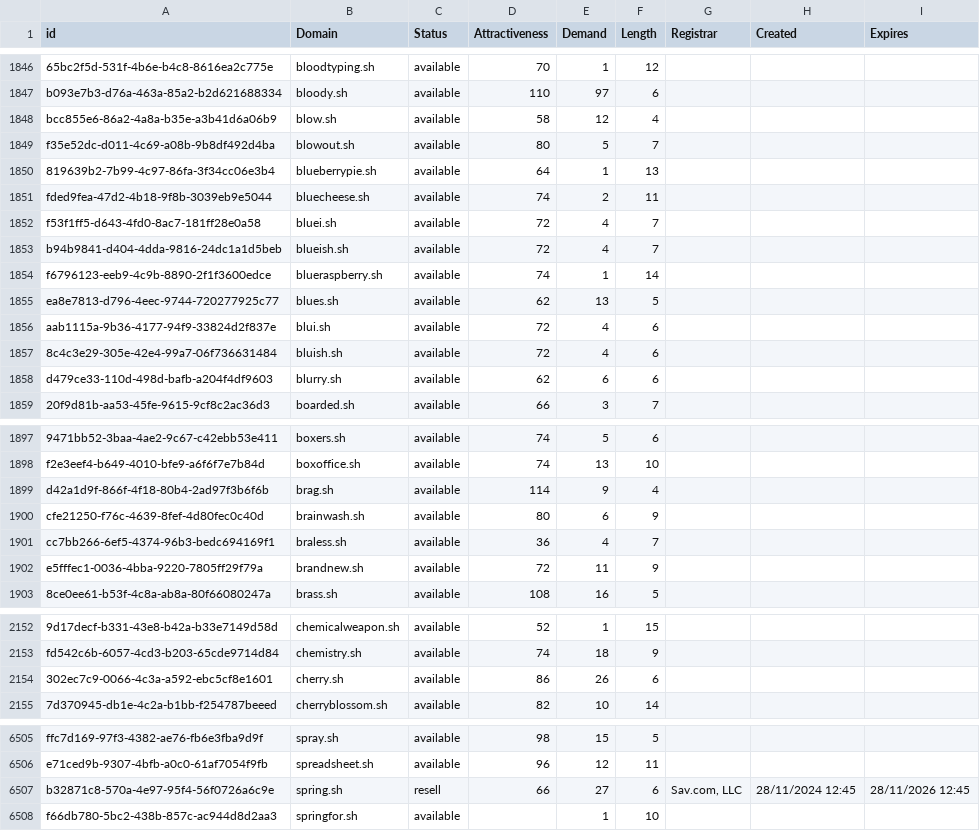
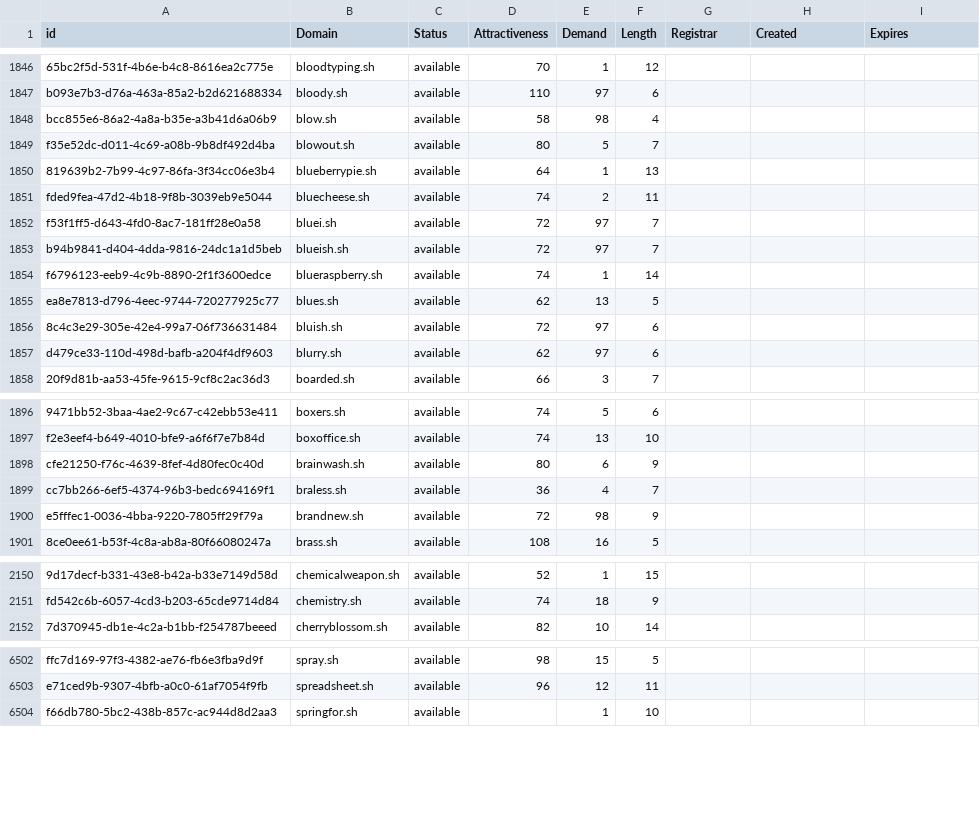
Before and after one commit to UniqueDomains/sh-oneword-domains, a CSV file: sh.csv, drawn as a sheet; only a part is shown, gaps mark what is left out; removed rows and columns are numbered as before the commit, all else as after; the diff covers the shown part only; the diff names each change by its address in the sheet, - before the commit and + after, or states it on an @@ line.

Commit message:
Domains update

```diff
--- a/sh.csv
+++ b/sh.csv
-E1848 (Demand): 12
+E1848 (Demand): 98
-E1852:E1853 (Demand): 4
+E1852:E1853 (Demand): 97
-row 1856: aab1115a-9b36-4177-94f9-33824d2f837e | blui.sh | available | 72 | 4 | 6
-E1856 (Demand): 4
+E1856 (Demand): 97
-E1857 (Demand): 6
+E1857 (Demand): 97
-row 1899: d42a1d9f-866f-4f18-80b4-2ad97f3b6f6b | brag.sh | available | 114 | 9 | 4
-E1900 (Demand): 11
+E1900 (Demand): 98
-row 2154: 302ec7c9-0066-4c3a-a592-ebc5cf8e1601 | cherry.sh | available | 86 | 26 | 6
-row 6507: b32871c8-570a-4e97-95f4-56f0726a6c9e | spring.sh | resell | 66 | 27 | 6 | Sav.com, LLC | 28/11/2024 12:45 | 28/11/2026 12:45
```
Also changed, not shown: 1 removed row and 41 edited cells elsewhere in this file, 2 other files.
